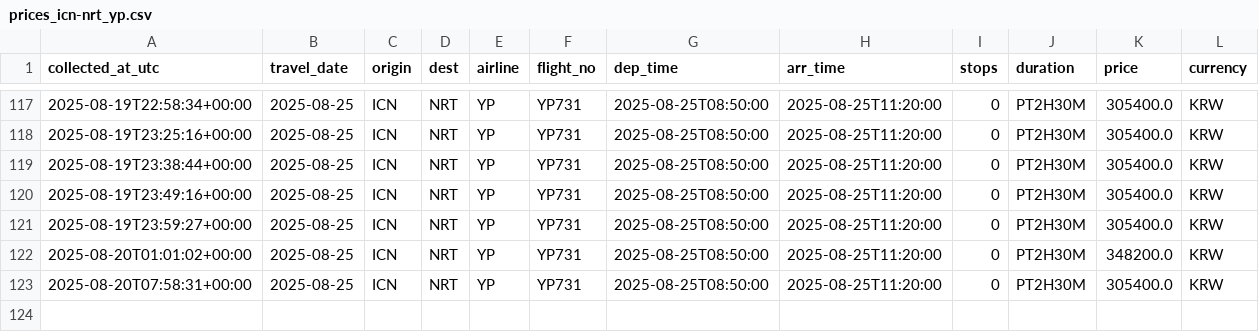
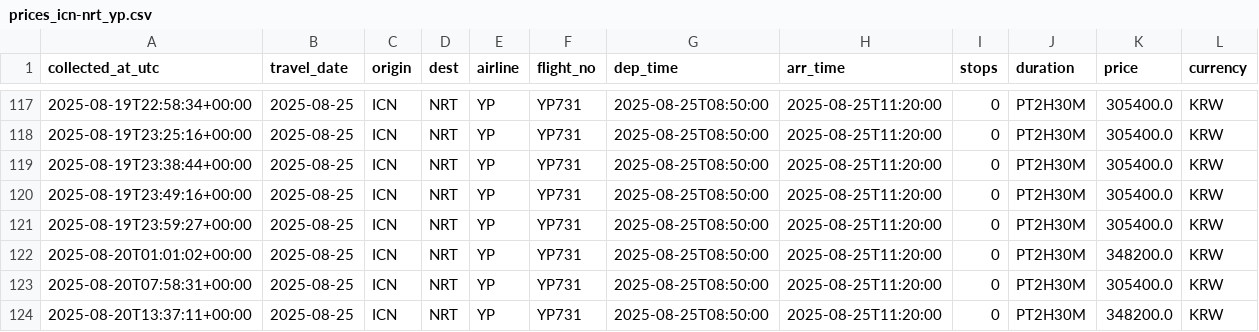
Before and after one commit to zktmtls1/flight_search, a CSV file: data/prices_icn-nrt_yp.csv, drawn as a sheet; only a part is shown, gaps mark what is left out.

```diff
--- a/data/prices_icn-nrt_yp.csv
+++ b/data/prices_icn-nrt_yp.csv
@@ -123 +123,2 @@ collected_at_utc,travel_date,origin,dest,airline,flight_no,dep_time,arr_time,sto
 2025-08-20T07:58:31+00:00,2025-08-25,ICN,NRT,YP,YP731,2025-08-25T08:50:00,2025-08-25T11:20:00,0,PT2H30M,305400.0,KRW
+2025-08-20T13:37:11+00:00,2025-08-25,ICN,NRT,YP,YP731,2025-08-25T08:50:00,2025-08-25T11:20:00,0,PT2H30M,348200.0,KRW
```
